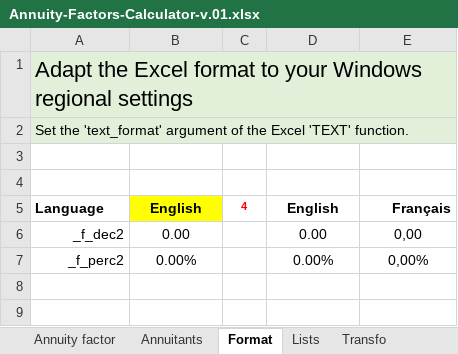
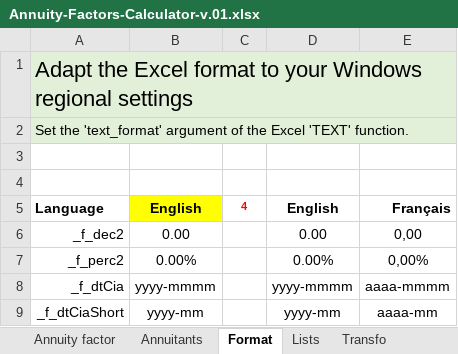
Before and after one commit to guyaubin/actuarialexceladdin_website, an Excel workbook: assets/excel-files/Annuity-Factors-Calculator-v.01.xlsx, sheet Format, drawn as a sheet; values as stored, in another font and other column widths than the file's, no borders; the diff names each change by its address in the sheet, - before the commit and + after, or states it on an @@ line.

```diff
--- a/assets/excel-files/Annuity-Factors-Calculator-v.01.xlsx (sheet Format)
+++ b/assets/excel-files/Annuity-Factors-Calculator-v.01.xlsx (sheet Format)
+row 8: _f_dtCia | yyyy-mmmm |  | yyyy-mmmm | aaaa-mmmm
+row 9: _f_dtCiaShort | yyyy-mm |  | yyyy-mm | aaaa-mm
```
Also changed, not shown: sheet Annuity factor, sheet Transfo, sheet Annuitants, formulas that keep their value, 1 other file.
